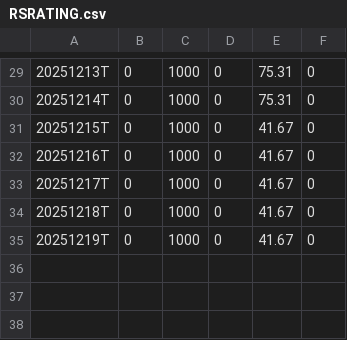
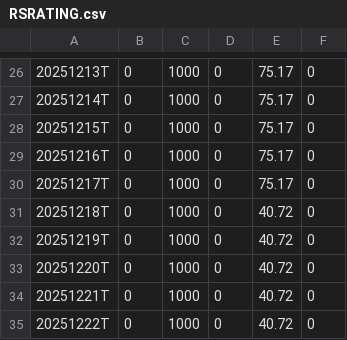
Before and after one commit to dhruvisha0518/output, a CSV file: output/RSRATING.csv, drawn as a sheet; only a part is shown, gaps mark what is left out; the diff covers the shown part only.

```diff
--- a/output/RSRATING.csv
+++ b/output/RSRATING.csv
@@ -29,7 +26,10 @@
-20251213T,0,1000,0,75.31,0
-20251214T,0,1000,0,75.31,0
-20251215T,0,1000,0,41.67,0
-20251216T,0,1000,0,41.67,0
-20251217T,0,1000,0,41.67,0
-20251218T,0,1000,0,41.67,0
-20251219T,0,1000,0,41.67,0
+20251213T,0,1000,0,75.17,0
+20251214T,0,1000,0,75.17,0
+20251215T,0,1000,0,75.17,0
+20251216T,0,1000,0,75.17,0
+20251217T,0,1000,0,75.17,0
+20251218T,0,1000,0,40.72,0
+20251219T,0,1000,0,40.72,0
+20251220T,0,1000,0,40.72,0
+20251221T,0,1000,0,40.72,0
+20251222T,0,1000,0,40.72,0
```
Also changed, not shown: 3 removed rows and 25 edited cells elsewhere in this file, output/rs_industries.csv, 3 other files.
